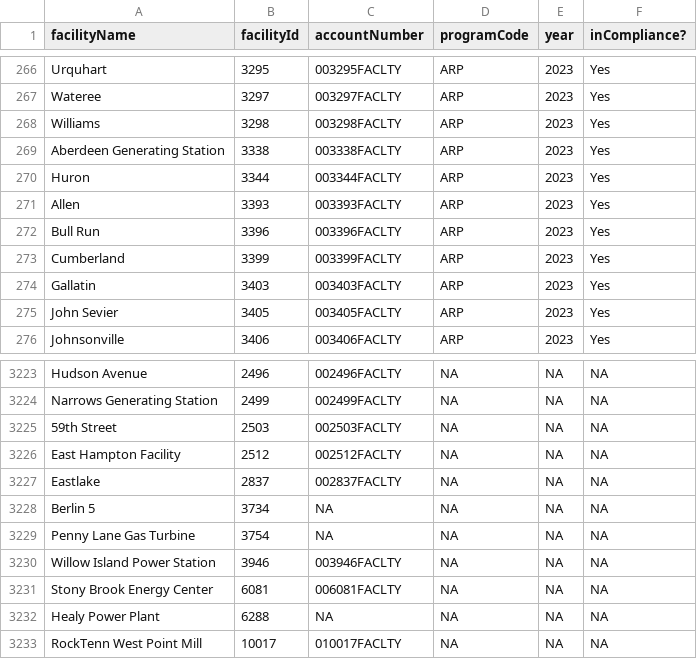
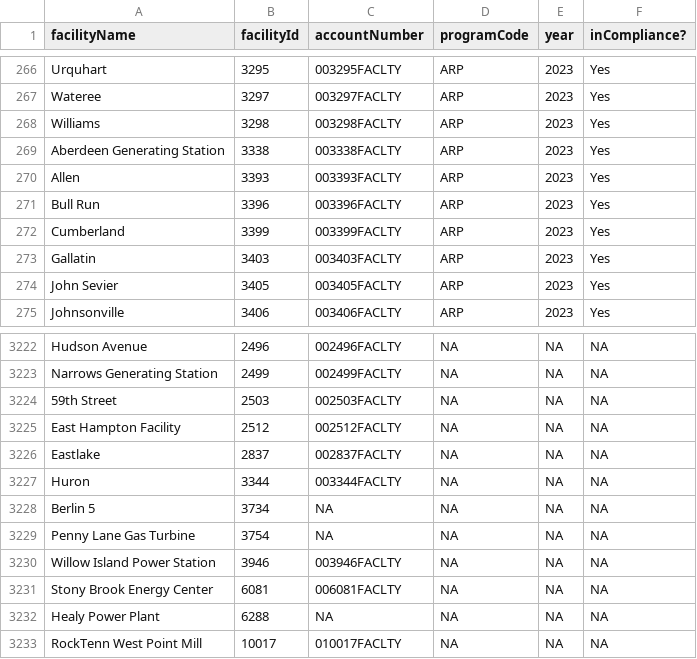
Before and after one commit to USEPA/campdRShinyDataSource, a CSV file: data/facility-map/complianceDataTableForDownload.csv, drawn as a sheet; only a part is shown, gaps mark what is left out.

```diff
--- a/data/facility-map/complianceDataTableForDownload.csv
+++ b/data/facility-map/complianceDataTableForDownload.csv
@@ -269,3 +269,2 @@
 "Aberdeen Generating Station","3338","003338FACLTY","ARP","2023","Yes"
-"Huron","3344","003344FACLTY","ARP","2023","Yes"
 "Allen","3393","003393FACLTY","ARP","2023","Yes"
@@ -3227,2 +3226,3 @@
 "Eastlake","2837","002837FACLTY",NA,NA,NA
+"Huron","3344","003344FACLTY",NA,NA,NA
 "Berlin 5","3734",NA,NA,NA,NA
```
